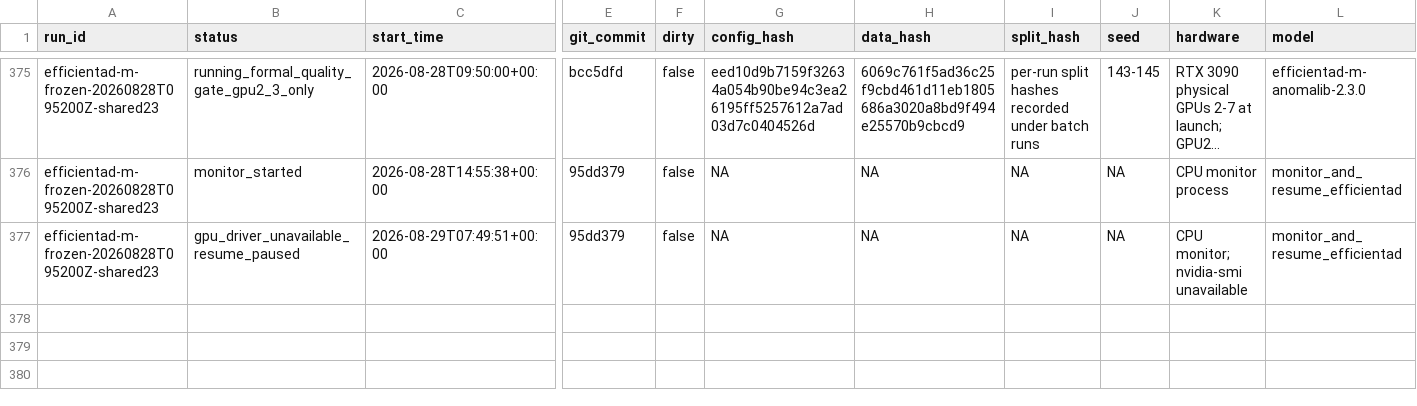
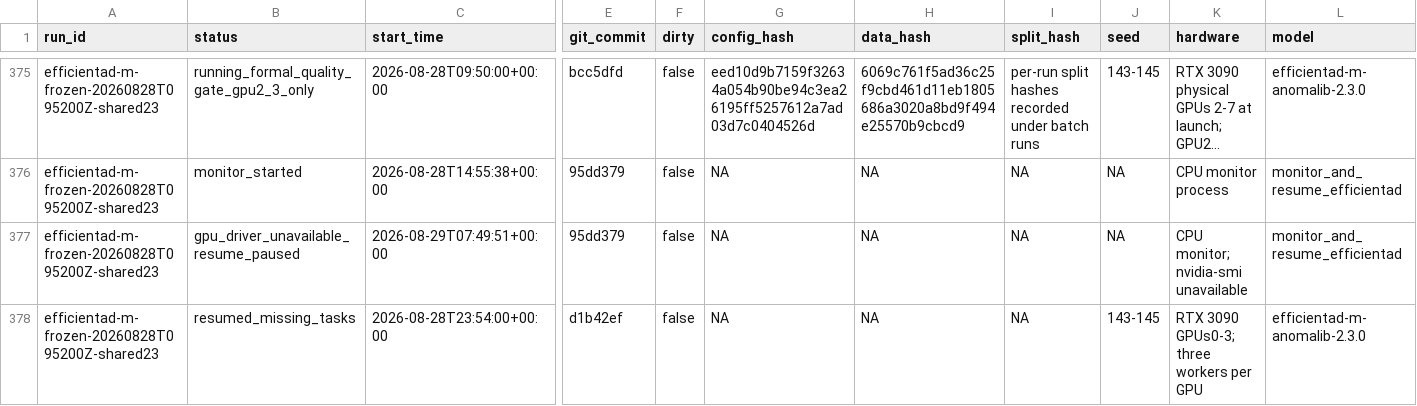
Before and after one commit to CuiMiles/EvoInspect-130, a CSV file: evidence/experiment_registry.csv, drawn as a sheet; only a part is shown, gaps mark what is left out; long unchanged cells end in …; rows hold the shown columns only; the diff names each change by its address in the sheet, - before the commit and + after, or states it on an @@ line.

Commit message:
ops: resume EfficientAD missing tasks on idle GPUs

```diff
--- a/evidence/experiment_registry.csv
+++ b/evidence/experiment_registry.csv
+row 378: efficientad-m-frozen-20260828T095200Z-shared23 | resumed_missing_tasks | 2026-08-28T23:54:00+00:00 | d1b42ef | false | NA | NA | NA | 143-145 | RTX 3090 GPUs0-3; three workers per GPU | efficientad-m-anomalib-2.3.0
```
Also changed, not shown: 2 other files.
